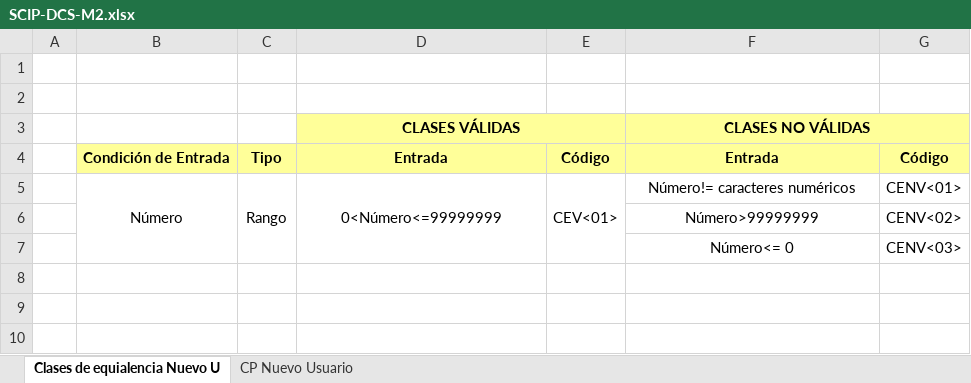
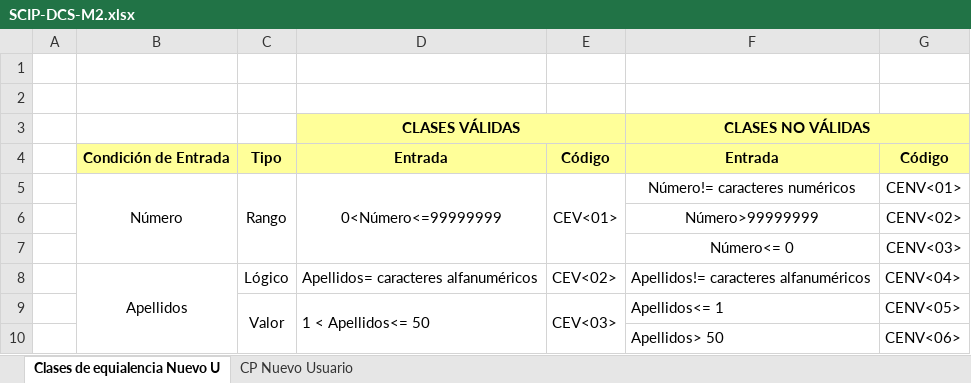
Before and after one commit to a-calero3/Softgenix-Peru, an Excel workbook: 2-Desarrollo/SCIP/pruebas-calidad/SCIP-DCS-M2.xlsx, sheet Clases de equialencia Nuevo U, drawn as a sheet; values as stored, in another font and other column widths than the file's, no borders; charts and pictures not drawn; the diff names each change by its address in the sheet, - before the commit and + after, or states it on an @@ line.

Commit message:
Se agrego el campo apellidos a la tabla de equivalencia del Modulo Gestionar Usuario

```diff
--- a/2-Desarrollo/SCIP/pruebas-calidad/SCIP-DCS-M2.xlsx (sheet Clases de equialencia Nuevo U)
+++ b/2-Desarrollo/SCIP/pruebas-calidad/SCIP-DCS-M2.xlsx (sheet Clases de equialencia Nuevo U)
+row 8:  | Apellidos | Lógico | Apellidos= caracteres alfanuméricos | CEV<02> | Apellidos!= caracteres alfanuméricos | CENV<04>
+row 9:  |  | Valor | 1 < Apellidos<= 50 | CEV<03> | Apellidos<= 1 | CENV<05>
+row 10:  |  |  |  |  | Apellidos> 50 | CENV<06>
```
